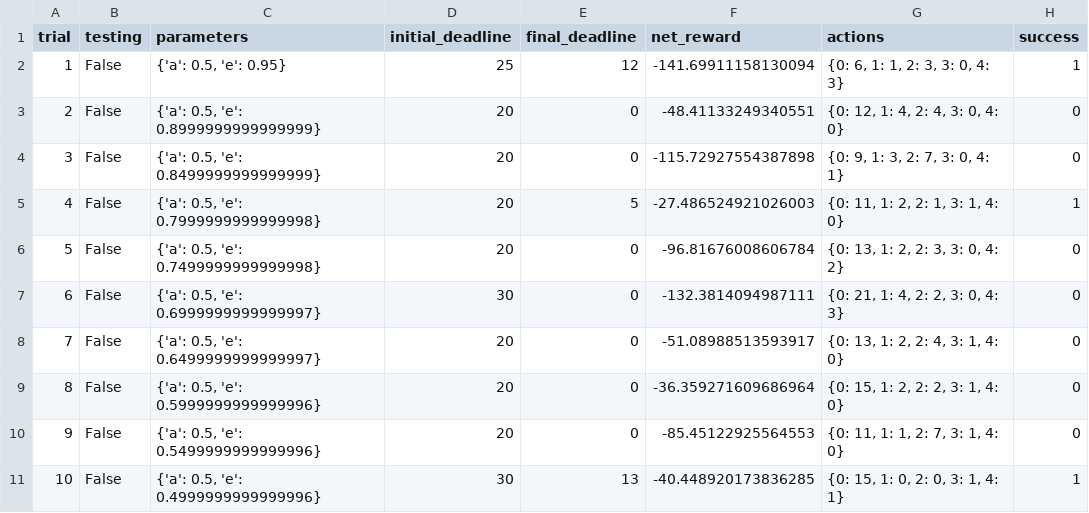
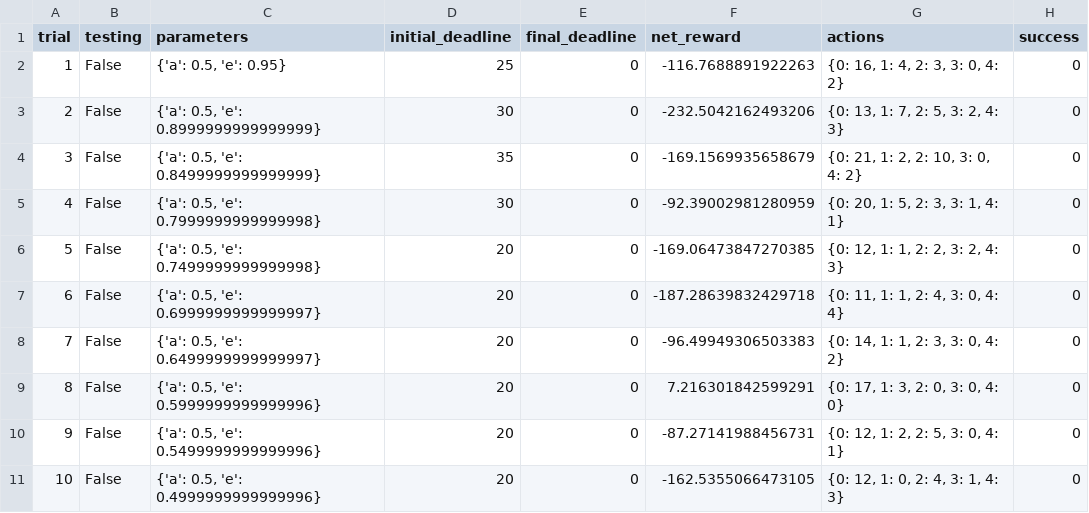
Before and after one commit to mariarusia/Udacity_ReinforcementLearning, a CSV file: logs/sim_default-learning.csv, drawn as a sheet; only a part is shown; the diff covers the shown part only.

```diff
--- a/logs/sim_default-learning.csv
+++ b/logs/sim_default-learning.csv
@@ -1,11 +1,11 @@
 trial,testing,parameters,initial_deadline,final_deadline,net_reward,actions,success
-1,False,"{'a': 0.5, 'e': 0.95}",25,12,-141.69911158130094,"{0: 6, 1: 1, 2: 3, 3: 0, 4: 3}",1
-2,False,"{'a': 0.5, 'e': 0.8999999999999999}",20,0,-48.41133249340551,"{0: 12, 1: 4, 2: 4, 3: 0, 4: 0}",0
-3,False,"{'a': 0.5, 'e': 0.8499999999999999}",20,0,-115.72927554387898,"{0: 9, 1: 3, 2: 7, 3: 0, 4: 1}",0
-4,False,"{'a': 0.5, 'e': 0.7999999999999998}",20,5,-27.486524921026003,"{0: 11, 1: 2, 2: 1, 3: 1, 4: 0}",1
-5,False,"{'a': 0.5, 'e': 0.7499999999999998}",20,0,-96.81676008606784,"{0: 13, 1: 2, 2: 3, 3: 0, 4: 2}",0
-6,False,"{'a': 0.5, 'e': 0.6999999999999997}",30,0,-132.3814094987111,"{0: 21, 1: 4, 2: 2, 3: 0, 4: 3}",0
-7,False,"{'a': 0.5, 'e': 0.6499999999999997}",20,0,-51.08988513593917,"{0: 13, 1: 2, 2: 4, 3: 1, 4: 0}",0
-8,False,"{'a': 0.5, 'e': 0.5999999999999996}",20,0,-36.359271609686964,"{0: 15, 1: 2, 2: 2, 3: 1, 4: 0}",0
-9,False,"{'a': 0.5, 'e': 0.5499999999999996}",20,0,-85.45122925564553,"{0: 11, 1: 1, 2: 7, 3: 1, 4: 0}",0
-10,False,"{'a': 0.5, 'e': 0.4999999999999996}",30,13,-40.448920173836285,"{0: 15, 1: 0, 2: 0, 3: 1, 4: 1}",1
+1,False,"{'a': 0.5, 'e': 0.95}",25,0,-116.7688891922263,"{0: 16, 1: 4, 2: 3, 3: 0, 4: 2}",0
+2,False,"{'a': 0.5, 'e': 0.8999999999999999}",30,0,-232.5042162493206,"{0: 13, 1: 7, 2: 5, 3: 2, 4: 3}",0
+3,False,"{'a': 0.5, 'e': 0.8499999999999999}",35,0,-169.1569935658679,"{0: 21, 1: 2, 2: 10, 3: 0, 4: 2}",0
+4,False,"{'a': 0.5, 'e': 0.7999999999999998}",30,0,-92.39002981280959,"{0: 20, 1: 5, 2: 3, 3: 1, 4: 1}",0
+5,False,"{'a': 0.5, 'e': 0.7499999999999998}",20,0,-169.06473847270385,"{0: 12, 1: 1, 2: 2, 3: 2, 4: 3}",0
+6,False,"{'a': 0.5, 'e': 0.6999999999999997}",20,0,-187.28639832429718,"{0: 11, 1: 1, 2: 4, 3: 0, 4: 4}",0
+7,False,"{'a': 0.5, 'e': 0.6499999999999997}",20,0,-96.49949306503383,"{0: 14, 1: 1, 2: 3, 3: 0, 4: 2}",0
+8,False,"{'a': 0.5, 'e': 0.5999999999999996}",20,0,7.216301842599291,"{0: 17, 1: 3, 2: 0, 3: 0, 4: 0}",0
+9,False,"{'a': 0.5, 'e': 0.5499999999999996}",20,0,-87.27141988456731,"{0: 12, 1: 2, 2: 5, 3: 0, 4: 1}",0
+10,False,"{'a': 0.5, 'e': 0.4999999999999996}",20,0,-162.5355066473105,"{0: 12, 1: 0, 2: 4, 3: 1, 4: 3}",0
```
Also changed, not shown: 84 edited cells elsewhere in this file, logs/sim_improved-learning.csv, 4 other files.
